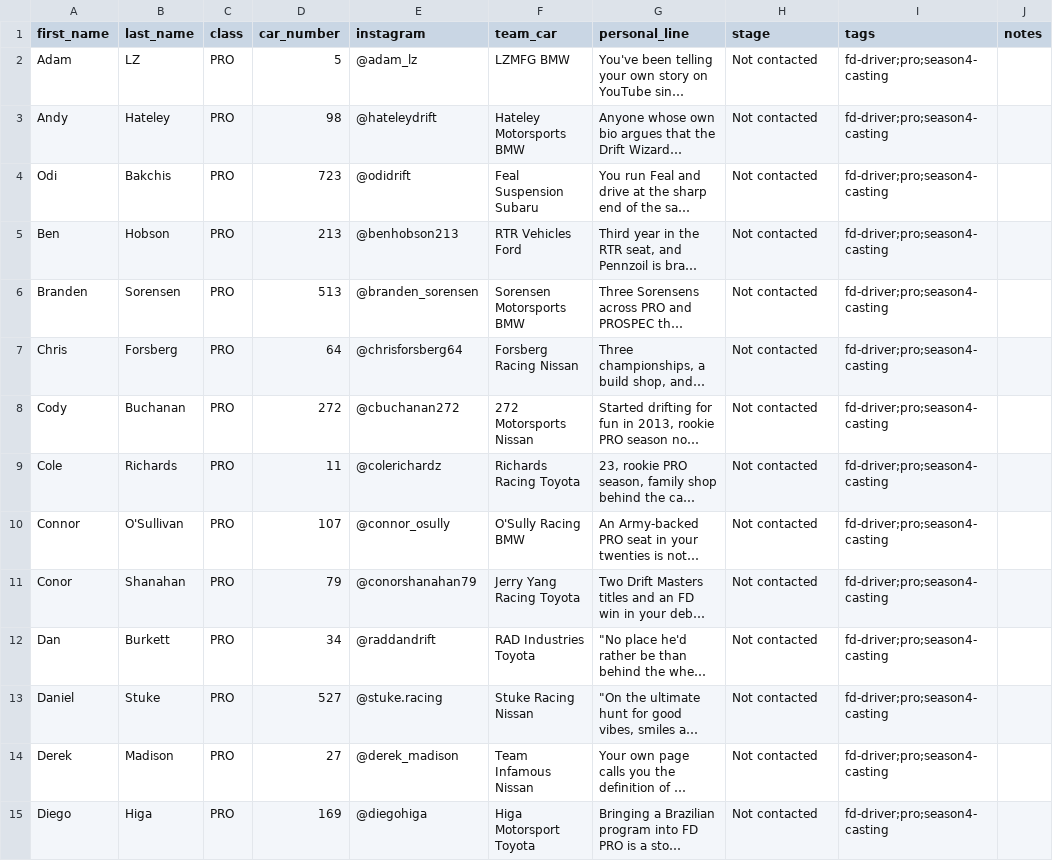
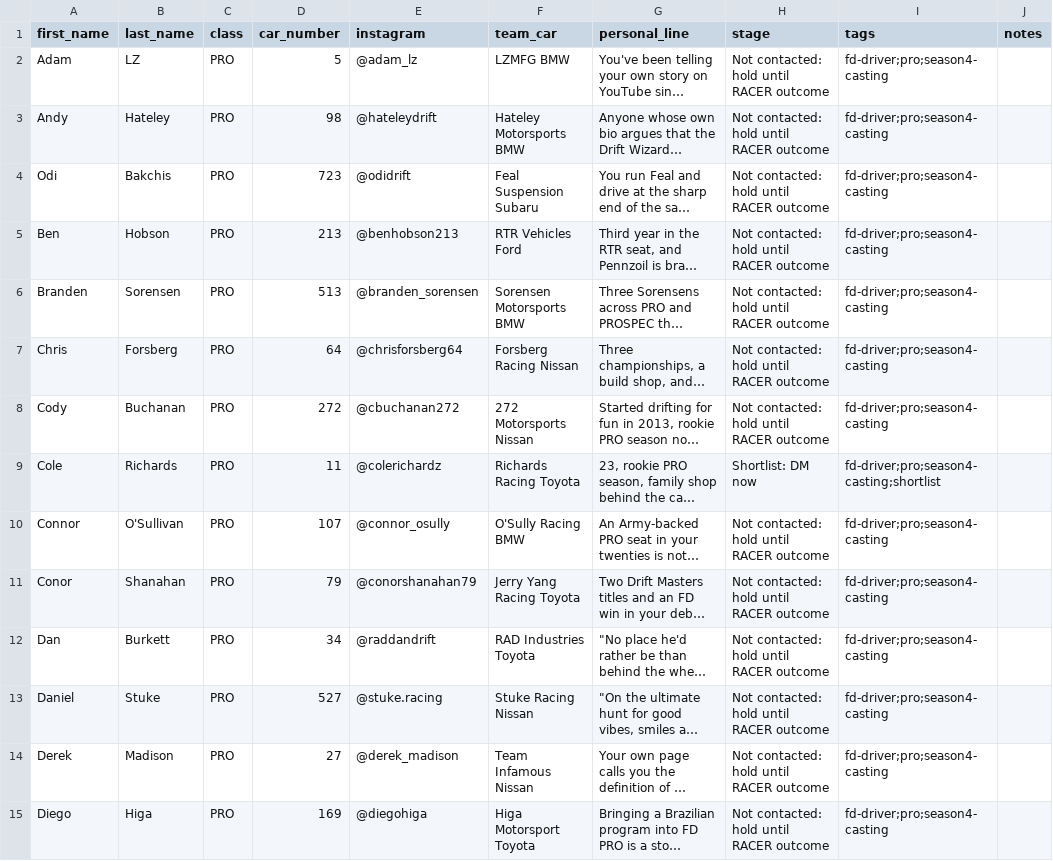
Before and after one commit to briefmill/innerclip, a CSV file: outreach/briefmill_import_drivers.csv, drawn as a sheet; only a part is shown; long unchanged cells end in …; the diff covers the shown part only; the diff names each change by its address in the sheet, - before the commit and + after, or states it on an @@ line.

```diff
--- a/outreach/briefmill_import_drivers.csv
+++ b/outreach/briefmill_import_drivers.csv
-H2:H8 (stage): Not contacted
+H2:H8 (stage): Not contacted: hold until RACER outcome
-H9 (stage): Not contacted
+H9 (stage): Shortlist: DM now
-I9 (tags): fd-driver;pro;season4-casting
+I9 (tags): fd-driver;pro;season4-casting;shortlist
-H10:H15 (stage): Not contacted
+H10:H15 (stage): Not contacted: hold until RACER outcome
```
Also changed, not shown: 60 edited cells elsewhere in this file, 1 other file.
